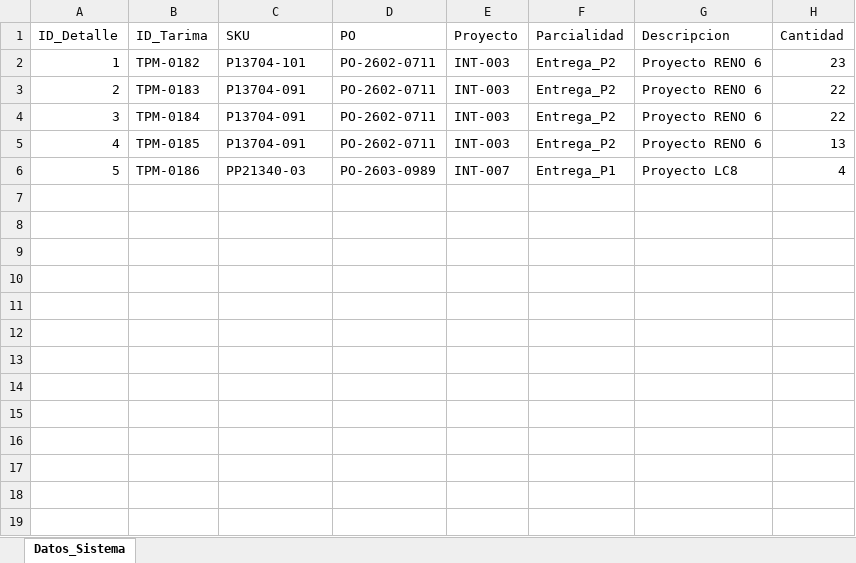
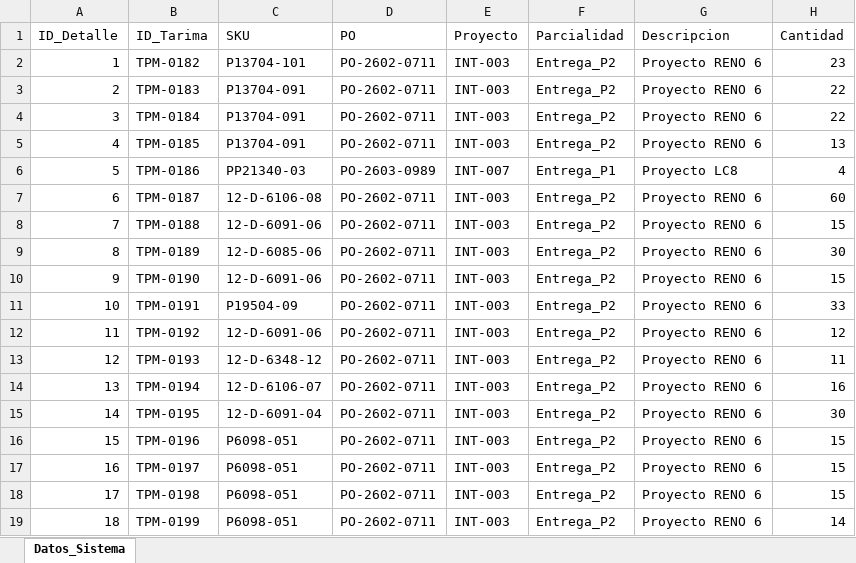
Before and after one commit to jesusalbertomoraleslopez-byte/remisiones-de-materiales, an Excel workbook: BD_Detalle_Tarimas.xlsx, sheet Datos_Sistema, drawn as a sheet; values as stored, in another font and other column widths than the file's, no borders; the diff names each change by its address in the sheet, - before the commit and + after, or states it on an @@ line.

Commit message:
Sincronizacion App: BD_Detalle_Tarimas.xlsx

```diff
--- a/BD_Detalle_Tarimas.xlsx (sheet Datos_Sistema)
+++ b/BD_Detalle_Tarimas.xlsx (sheet Datos_Sistema)
+row 7: 6 | TPM-0187 | 12-D-6106-08 | PO-2602-0711 | INT-003 | Entrega_P2 | Proyecto RENO 6 | 60
+row 8: 7 | TPM-0188 | 12-D-6091-06 | PO-2602-0711 | INT-003 | Entrega_P2 | Proyecto RENO 6 | 15
+row 9: 8 | TPM-0189 | 12-D-6085-06 | PO-2602-0711 | INT-003 | Entrega_P2 | Proyecto RENO 6 | 30
+row 10: 9 | TPM-0190 | 12-D-6091-06 | PO-2602-0711 | INT-003 | Entrega_P2 | Proyecto RENO 6 | 15
+row 11: 10 | TPM-0191 | P19504-09 | PO-2602-0711 | INT-003 | Entrega_P2 | Proyecto RENO 6 | 33
+row 12: 11 | TPM-0192 | 12-D-6091-06 | PO-2602-0711 | INT-003 | Entrega_P2 | Proyecto RENO 6 | 12
+row 13: 12 | TPM-0193 | 12-D-6348-12 | PO-2602-0711 | INT-003 | Entrega_P2 | Proyecto RENO 6 | 11
+row 14: 13 | TPM-0194 | 12-D-6106-07 | PO-2602-0711 | INT-003 | Entrega_P2 | Proyecto RENO 6 | 16
+row 15: 14 | TPM-0195 | 12-D-6091-04 | PO-2602-0711 | INT-003 | Entrega_P2 | Proyecto RENO 6 | 30
+row 16: 15 | TPM-0196 | P6098-051 | PO-2602-0711 | INT-003 | Entrega_P2 | Proyecto RENO 6 | 15
+row 17: 16 | TPM-0197 | P6098-051 | PO-2602-0711 | INT-003 | Entrega_P2 | Proyecto RENO 6 | 15
+row 18: 17 | TPM-0198 | P6098-051 | PO-2602-0711 | INT-003 | Entrega_P2 | Proyecto RENO 6 | 15
+row 19: 18 | TPM-0199 | P6098-051 | PO-2602-0711 | INT-003 | Entrega_P2 | Proyecto RENO 6 | 14
```
